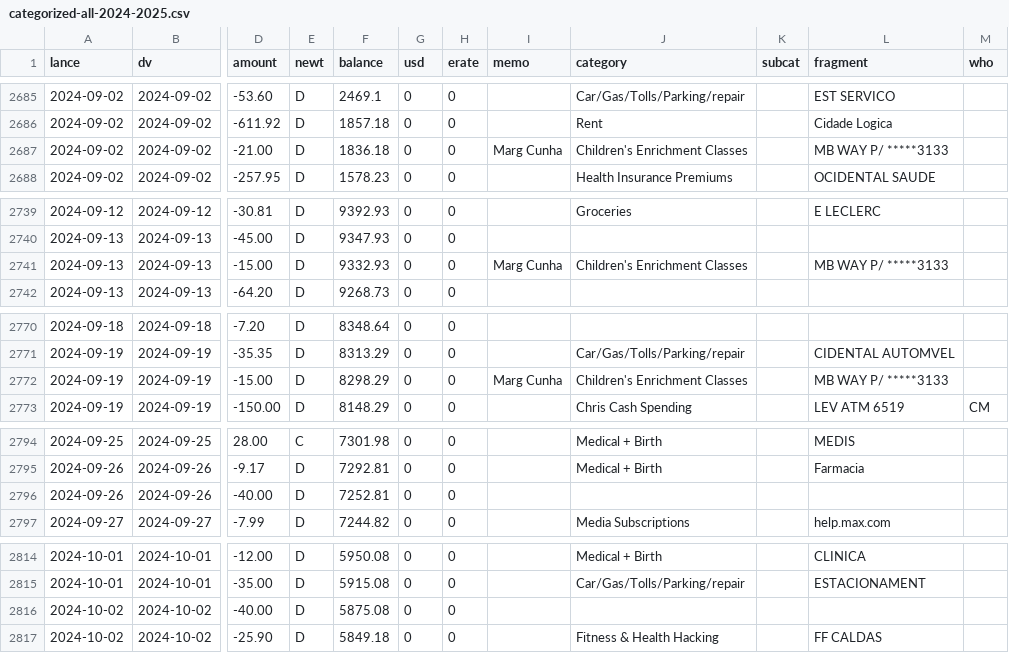
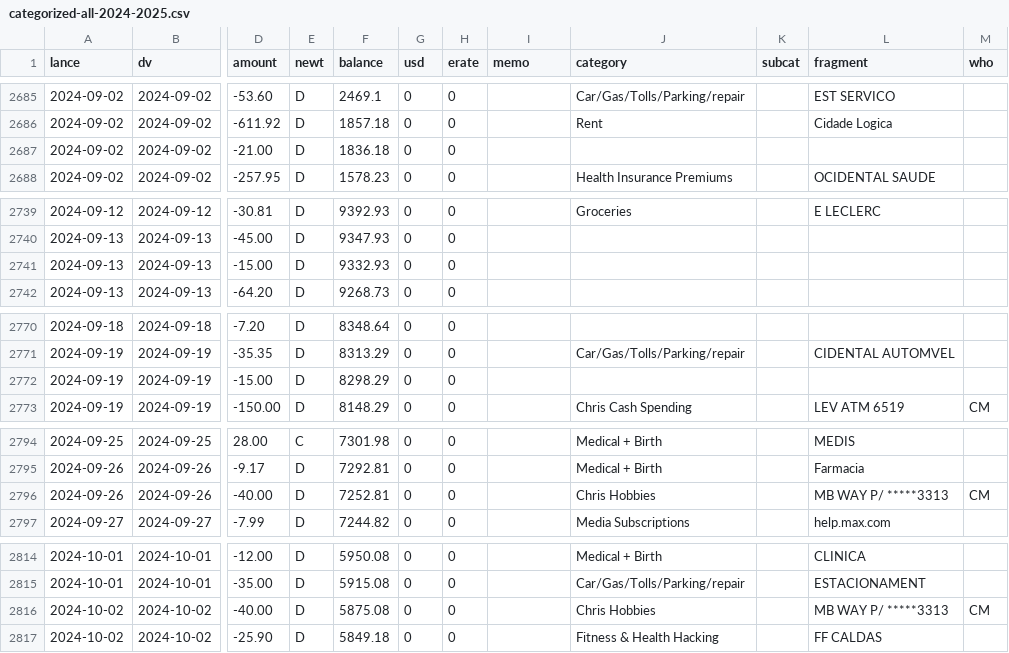
Before and after one commit to chrismcnally/spending, a CSV file: textfiles/categorized-all-2024-2025.csv, drawn as a sheet; only a part is shown, gaps mark what is left out; the diff covers the shown part only; the diff names each change by its address in the sheet, - before the commit and + after, or states it on an @@ line.

```diff
--- a/textfiles/categorized-all-2024-2025.csv
+++ b/textfiles/categorized-all-2024-2025.csv
-I2687 (memo): Marg Cunha
+I2687 (memo): (empty)
-J2687 (category): Children's Enrichment Classes
+J2687 (category): (empty)
-L2687 (fragment): MB WAY P/ *****3133
+L2687 (fragment): (empty)
-I2741 (memo): Marg Cunha
+I2741 (memo): (empty)
-J2741 (category): Children's Enrichment Classes
+J2741 (category): (empty)
-L2741 (fragment): MB WAY P/ *****3133
+L2741 (fragment): (empty)
-I2772 (memo): Marg Cunha
+I2772 (memo): (empty)
-J2772 (category): Children's Enrichment Classes
+J2772 (category): (empty)
-L2772 (fragment): MB WAY P/ *****3133
+L2772 (fragment): (empty)
-J2796 (category): (empty)
+J2796 (category): Chris Hobbies
-L2796 (fragment): (empty)
+L2796 (fragment): MB WAY P/ *****3313
-M2796 (who): (empty)
+M2796 (who): CM
-J2816 (category): (empty)
+J2816 (category): Chris Hobbies
-L2816 (fragment): (empty)
+L2816 (fragment): MB WAY P/ *****3313
-M2816 (who): (empty)
+M2816 (who): CM
```
Also changed, not shown: 42 edited cells elsewhere in this file, 1 other file.
